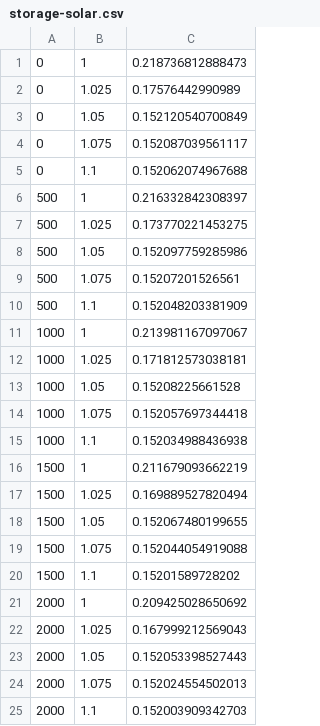
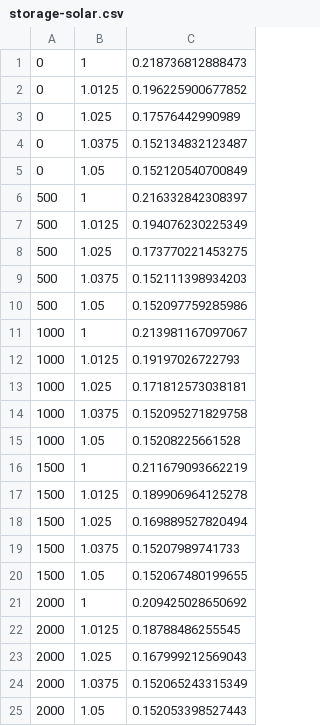
Before and after one commit to PatXue/Grid-Stability-Modeling, a CSV file: Data/storage-solar.csv, drawn as a sheet; removed rows and columns are numbered as before the commit, all else as after; the diff names each change by its address in the sheet, - before the commit and + after, or states it on an @@ line.

```diff
--- a/Data/storage-solar.csv
+++ b/Data/storage-solar.csv
+row 2: 0 | 1.0125 | 0.196225900677852
+row 4: 0 | 1.0375 | 0.152134832123487
-row 4: 0 | 1.075 | 0.152087039561117
-row 5: 0 | 1.1 | 0.152062074967688
+row 7: 500 | 1.0125 | 0.194076230225349
+row 9: 500 | 1.0375 | 0.152111398934203
-row 9: 500 | 1.075 | 0.15207201526561
-row 10: 500 | 1.1 | 0.152048203381909
+row 12: 1000 | 1.0125 | 0.19197026722793
+row 14: 1000 | 1.0375 | 0.152095271829758
-row 14: 1000 | 1.075 | 0.152057697344418
-row 15: 1000 | 1.1 | 0.152034988436938
+row 17: 1500 | 1.0125 | 0.189906964125278
+row 19: 1500 | 1.0375 | 0.15207989741733
-row 19: 1500 | 1.075 | 0.152044054919088
-row 20: 1500 | 1.1 | 0.15201589728202
+row 22: 2000 | 1.0125 | 0.18788486255545
+row 24: 2000 | 1.0375 | 0.152065243315349
-row 24: 2000 | 1.075 | 0.152024554502013
-row 25: 2000 | 1.1 | 0.152003909342703
```
Also changed, not shown: Data/demand-inertia.csv, Data/demand-solar.csv, 11 other files.
